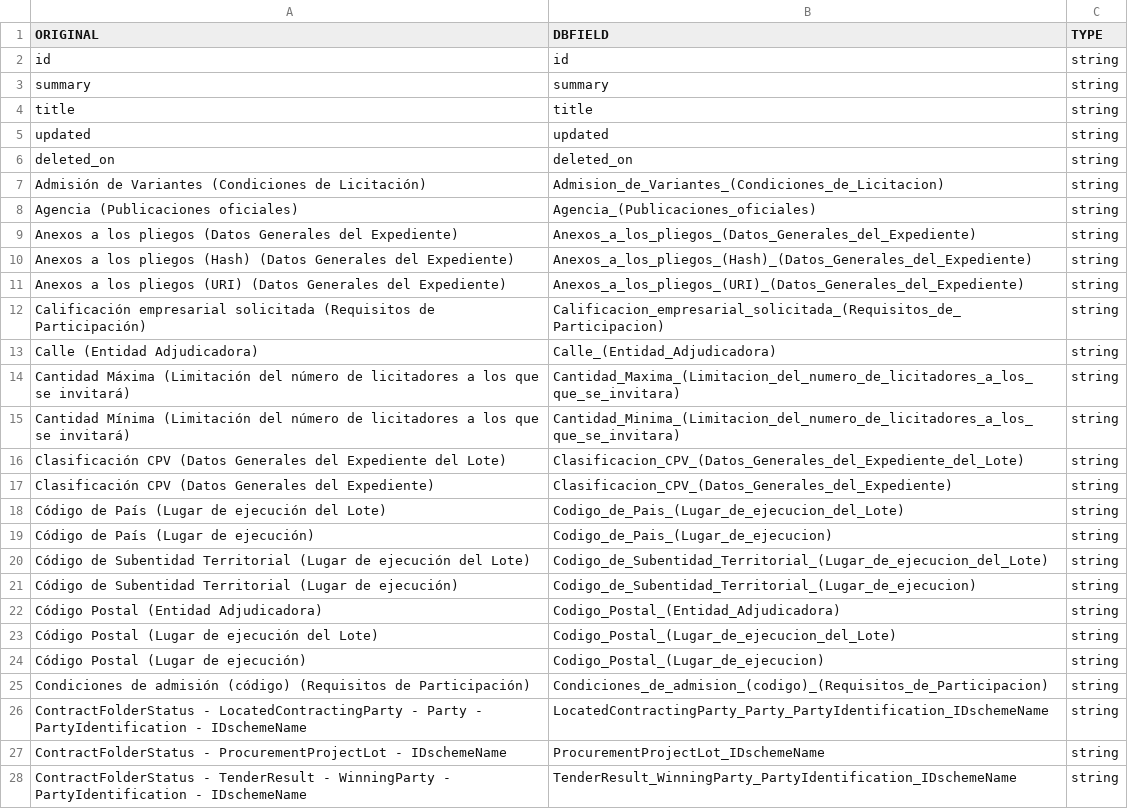
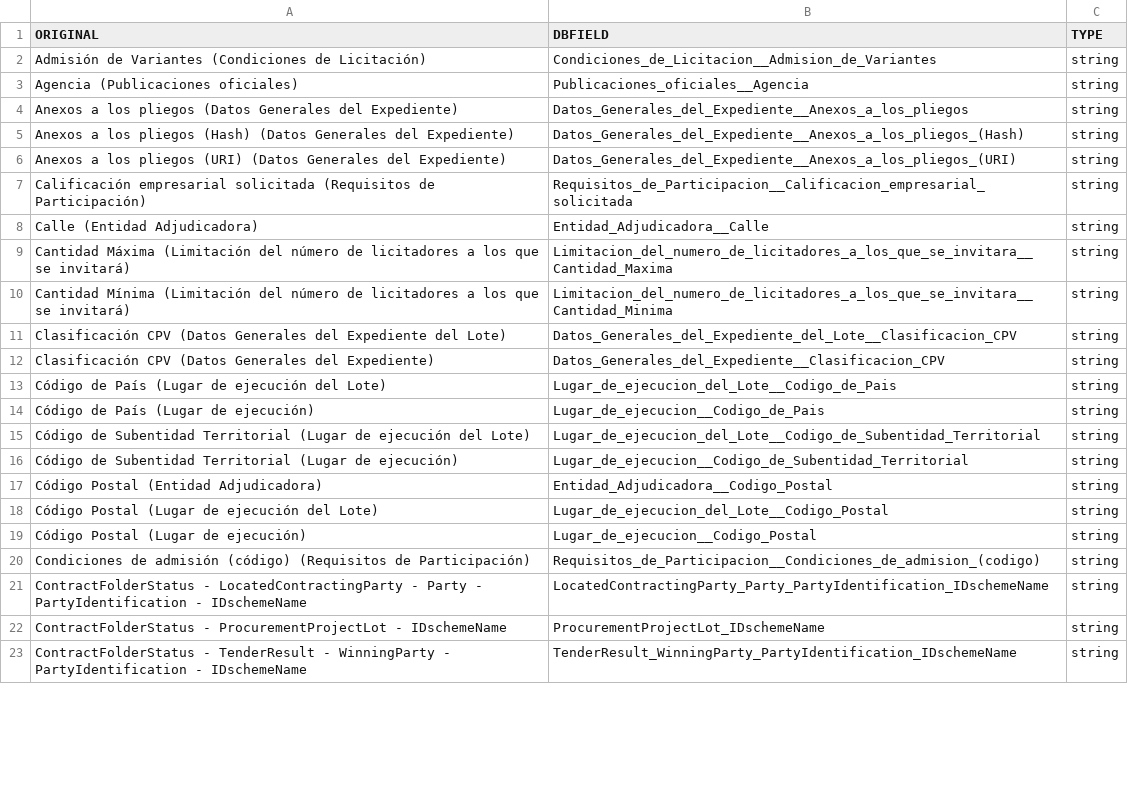
Before and after one commit to nextprocurement/datalake_etlscripts, a TSV file: columns_insiders.tsv, drawn as a sheet; only a part is shown; the diff covers the shown part only.

Commit message:
New columns def

```diff
--- a/columns_insiders.tsv
+++ b/columns_insiders.tsv
@@ -1,26 +1,21 @@
 "ORIGINAL"	"DBFIELD"	"TYPE"
-"id"	"id"	"string"
-"summary"	"summary"	"string"
-"title"	"title"	"string"
-"updated"	"updated"	"string"
-"deleted_on"	"deleted_on"	"string"
-"Admisión de Variantes (Condiciones de Licitación)"	"Admision_de_Variantes_(Condiciones_de_Licitacion)"	"string"
-"Agencia (Publicaciones oficiales)"	"Agencia_(Publicaciones_oficiales)"	"string"
-"Anexos a los pliegos (Datos Generales del Expediente)"	"Anexos_a_los_pliegos_(Datos_Generales_del_Expediente)"	"string"
-"Anexos a los pliegos (Hash) (Datos Generales del Expediente)"	"Anexos_a_los_pliegos_(Hash)_(Datos_Generales_del_Expediente)"	"string"
-"Anexos a los pliegos (URI) (Datos Generales del Expediente)"	"Anexos_a_los_pliegos_(URI)_(Datos_Generales_del_Expediente)"	"string"
-"Calificación empresarial solicitada (Requisitos de Participación)"	"Calificacion_empresarial_solicitada_(Requisitos_de_Participacion)"	"string"
-"Calle (Entidad Adjudicadora)"	"Calle_(Entidad_Adjudicadora)"	"string"
-"Cantidad Máxima (Limitación del número de licitadores a los que se invitará)"	"Cantidad_Maxima_(Limitacion_del_numero_de_licitadores_a_los_que_se_invitara)"	"string"
-"Cantidad Mínima (Limitación del número de licitadores a los que se invitará)"	"Cantidad_Minima_(Limitacion_del_numero_de_licitadores_a_los_que_se_invitara)"	"string"
-"Clasificación CPV (Datos Generales del Expediente del Lote)"	"Clasificacion_CPV_(Datos_Generales_del_Expediente_del_Lote)"	"string"
-"Clasificación CPV (Datos Generales del Expediente)"	"Clasificacion_CPV_(Datos_Generales_del_Expediente)"	"string"
-"Código de País (Lugar de ejecución del Lote)"	"Codigo_de_Pais_(Lugar_de_ejecucion_del_Lote)"	"string"
-"Código de País (Lugar de ejecución)"	"Codigo_de_Pais_(Lugar_de_ejecucion)"	"string"
-"Código de Subentidad Territorial (Lugar de ejecución del Lote)"	"Codigo_de_Subentidad_Territorial_(Lugar_de_ejecucion_del_Lote)"	"string"
-"Código de Subentidad Territorial (Lugar de ejecución)"	"Codigo_de_Subentidad_Territorial_(Lugar_de_ejecucion)"	"string"
-"Código Postal (Entidad Adjudicadora)"	"Codigo_Postal_(Entidad_Adjudicadora)"	"string"
-"Código Postal (Lugar de ejecución del Lote)"	"Codigo_Postal_(Lugar_de_ejecucion_del_Lote)"	"string"
-"Código Postal (Lugar de ejecución)"	"Codigo_Postal_(Lugar_de_ejecucion)"	"string"
-"Condiciones de admisión (código) (Requisitos de Participación)"	"Condiciones_de_admision_(codigo)_(Requisitos_de_Participacion)"	"string"
+"Admisión de Variantes (Condiciones de Licitación)"	"Condiciones_de_Licitacion__Admision_de_Variantes"	"string"
+"Agencia (Publicaciones oficiales)"	"Publicaciones_oficiales__Agencia"	"string"
+"Anexos a los pliegos (Datos Generales del Expediente)"	"Datos_Generales_del_Expediente__Anexos_a_los_pliegos"	"string"
+"Anexos a los pliegos (Hash) (Datos Generales del Expediente)"	"Datos_Generales_del_Expediente__Anexos_a_los_pliegos_(Hash)"	"string"
+"Anexos a los pliegos (URI) (Datos Generales del Expediente)"	"Datos_Generales_del_Expediente__Anexos_a_los_pliegos_(URI)"	"string"
+"Calificación empresarial solicitada (Requisitos de Participación)"	"Requisitos_de_Participacion__Calificacion_empresarial_solicitada"	"string"
+"Calle (Entidad Adjudicadora)"	"Entidad_Adjudicadora__Calle"	"string"
+"Cantidad Máxima (Limitación del número de licitadores a los que se invitará)"	"Limitacion_del_numero_de_licitadores_a_los_que_se_invitara__Cantidad_Maxima"	"string"
+"Cantidad Mínima (Limitación del número de licitadores a los que se invitará)"	"Limitacion_del_numero_de_licitadores_a_los_que_se_invitara__Cantidad_Minima"	"string"
+"Clasificación CPV (Datos Generales del Expediente del Lote)"	"Datos_Generales_del_Expediente_del_Lote__Clasificacion_CPV"	"string"
+"Clasificación CPV (Datos Generales del Expediente)"	"Datos_Generales_del_Expediente__Clasificacion_CPV"	"string"
+"Código de País (Lugar de ejecución del Lote)"	"Lugar_de_ejecucion_del_Lote__Codigo_de_Pais"	"string"
+"Código de País (Lugar de ejecución)"	"Lugar_de_ejecucion__Codigo_de_Pais"	"string"
+"Código de Subentidad Territorial (Lugar de ejecución del Lote)"	"Lugar_de_ejecucion_del_Lote__Codigo_de_Subentidad_Territorial"	"string"
+"Código de Subentidad Territorial (Lugar de ejecución)"	"Lugar_de_ejecucion__Codigo_de_Subentidad_Territorial"	"string"
+"Código Postal (Entidad Adjudicadora)"	"Entidad_Adjudicadora__Codigo_Postal"	"string"
+"Código Postal (Lugar de ejecución del Lote)"	"Lugar_de_ejecucion_del_Lote__Codigo_Postal"	"string"
+"Código Postal (Lugar de ejecución)"	"Lugar_de_ejecucion__Codigo_Postal"	"string"
+"Condiciones de admisión (código) (Requisitos de Participación)"	"Requisitos_de_Participacion__Condiciones_de_admision_(codigo)"	"string"
 "ContractFolderStatus - LocatedContractingParty - Party - PartyIdentification - IDschemeName"	"LocatedContractingParty_Party_PartyIdentification_IDschemeName"	"string"
```
Also changed, not shown: 118 edited cells elsewhere in this file, 1 other file.
